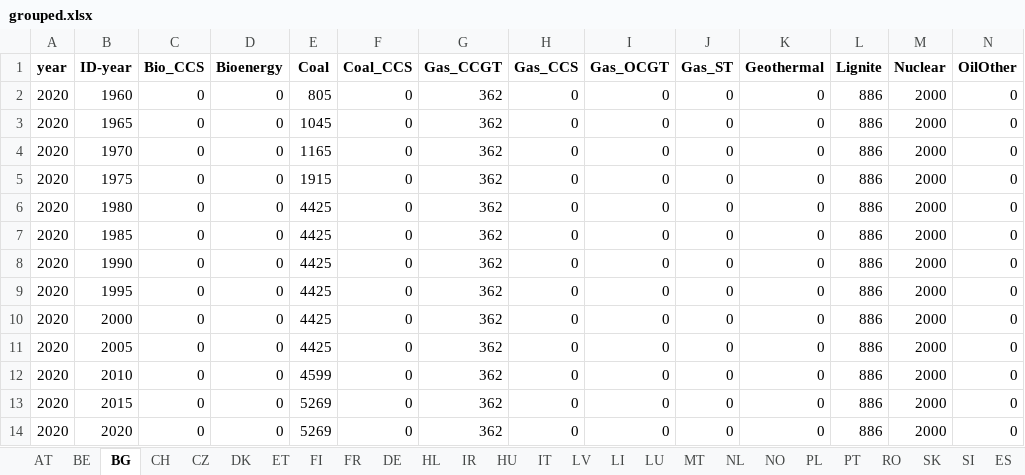
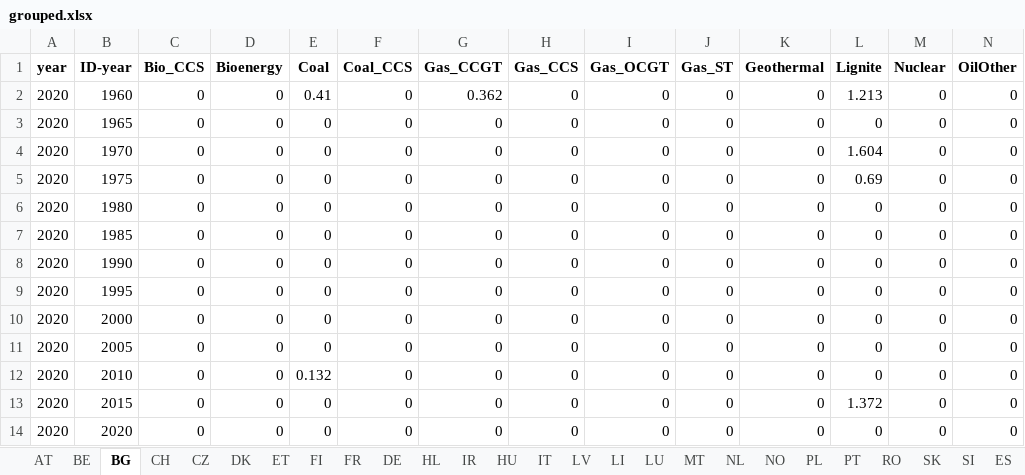
Before and after one commit to addroz/match_and_merge, an Excel workbook: grouped.xlsx, sheet BG, drawn as a sheet; values as stored, in another font and other column widths than the file's, no borders; the diff names each change by its address in the sheet, - before the commit and + after, or states it on an @@ line.

```diff
--- a/grouped.xlsx (sheet BG)
+++ b/grouped.xlsx (sheet BG)
-E2 (Coal): 805
+E2 (Coal): 0.41
-G2 (Gas_CCGT): 362
+G2 (Gas_CCGT): 0.362
-L2 (Lignite): 886
+L2 (Lignite): 1.213
-M2:M14 (Nuclear): 2000
+M2:M14 (Nuclear): 0
-E3 (Coal): 1045
+E3 (Coal): 0
-G3:G14 (Gas_CCGT): 362
+G3:G14 (Gas_CCGT): 0
-L3 (Lignite): 886
+L3 (Lignite): 0
-E4 (Coal): 1165
+E4 (Coal): 0
-L4 (Lignite): 886
+L4 (Lignite): 1.604
-E5 (Coal): 1915
+E5 (Coal): 0
-L5 (Lignite): 886
+L5 (Lignite): 0.69
-E6:E11 (Coal): 4425
+E6:E11 (Coal): 0
-L6:L12 (Lignite): 886
+L6:L12 (Lignite): 0
-E12 (Coal): 4599
+E12 (Coal): 0.132
-E13:E14 (Coal): 5269
+E13:E14 (Coal): 0
-L13 (Lignite): 886
+L13 (Lignite): 1.372
-L14 (Lignite): 886
+L14 (Lignite): 0
```
Also changed, not shown: sheet DE, sheet BE, sheet HU, sheet FR, sheet ES, sheet SI, 20 more sheets, 2 other files.
